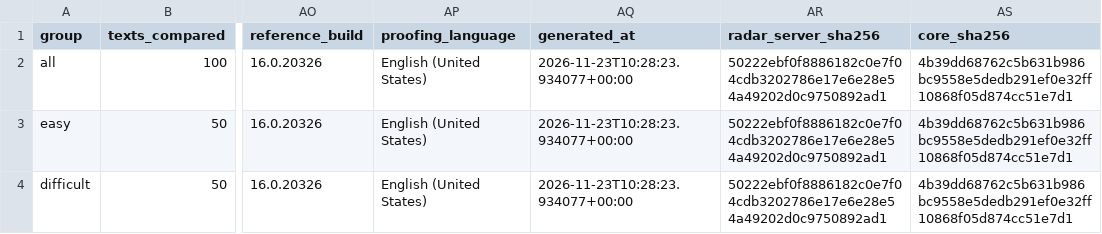
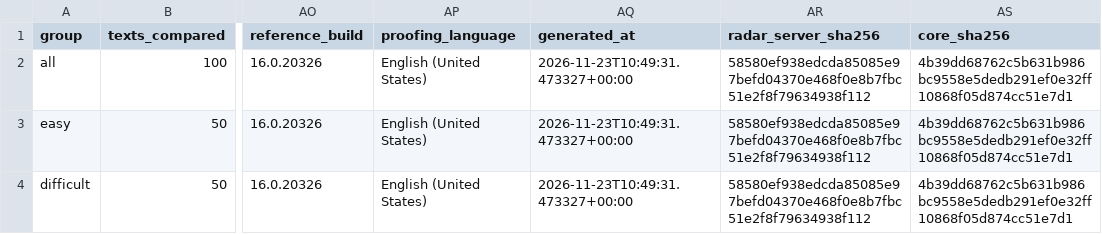
Before and after one commit to snavasleon/readabilityradar.com, a CSV file: validation/english/technical/index-comparison/agreement-summary.csv, drawn as a sheet; only a part is shown, gaps mark what is left out; the diff names each change by its address in the sheet, - before the commit and + after, or states it on an @@ line.

```diff
--- a/validation/english/technical/index-comparison/agreement-summary.csv
+++ b/validation/english/technical/index-comparison/agreement-summary.csv
-AQ2:AQ4 (generated_at): 2026-11-23T10:28:23.934077+00:00
+AQ2:AQ4 (generated_at): 2026-11-23T10:49:31.473327+00:00
-AR2:AR4 (radar_server_sha256): 50222ebf0f8886182c0e7f04cdb3202786e17e6e28e54a49202d0c9750892ad1
+AR2:AR4 (radar_server_sha256): 58580ef938edcda85085e97befd04370e468f0e8b7fbc51e2f8f79634938f112
```
Also changed, not shown: validation/english/technical/syllables/agreement-summary.csv, validation/spanish/technical/index-comparison/agreement-summary.csv, 15 other files.
